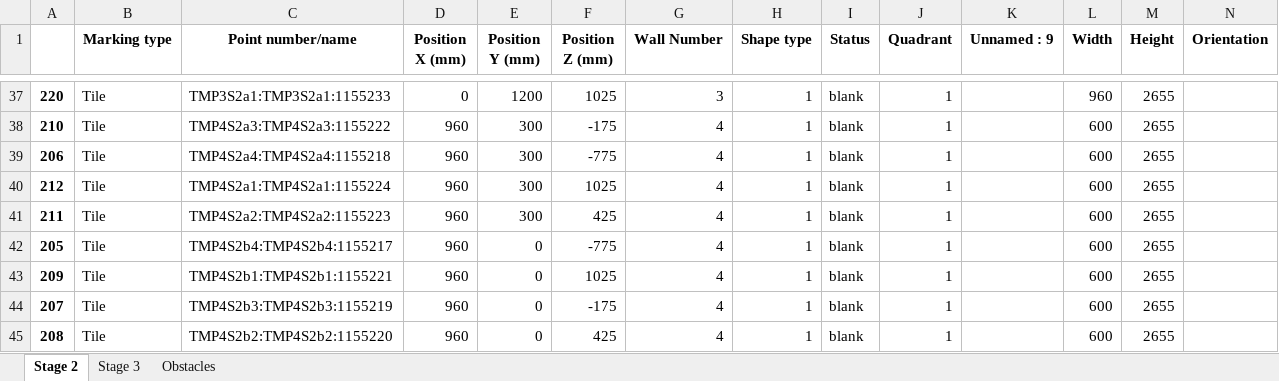
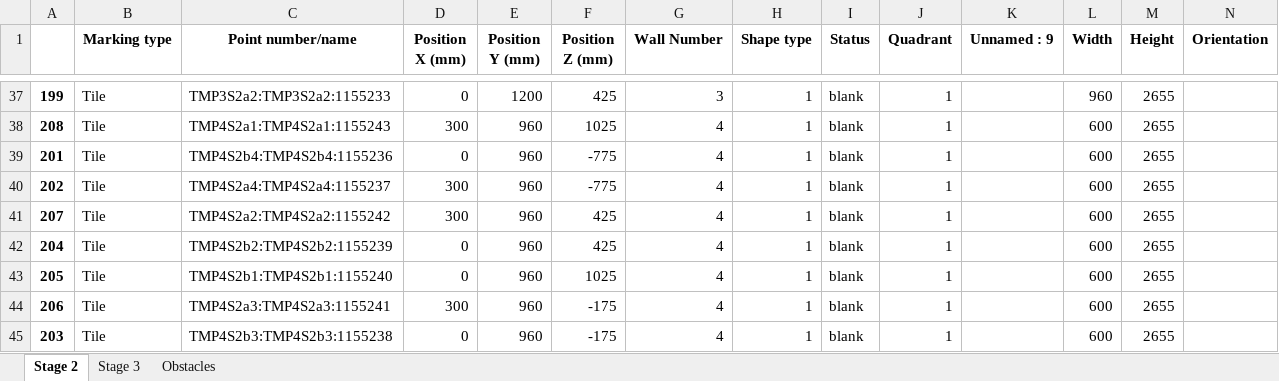
Before and after one commit to mokzhizhuan/GreyForm_UIs, an Excel workbook: Greyform/Python_Application/exporteddatassss(with TMP)(draft)(tetra).xlsx, sheet Stage 2, drawn as a sheet; only a part is shown, gaps mark what is left out; values as stored, in another font and other column widths than the file's, no borders; removed rows and columns are numbered as before the commit, all else as after; rows hold the shown columns only; the diff covers the shown part only; the diff names each change by its address in the sheet, - before the commit and + after, or states it on an @@ line.

```diff
--- a/Greyform/Python_Application/exporteddatassss(with TMP)(draft)(tetra).xlsx (sheet Stage 2)
+++ b/Greyform/Python_Application/exporteddatassss(with TMP)(draft)(tetra).xlsx (sheet Stage 2)
-A37: 220
+A37: 199
-C37 (Point number/name): TMP3S2a1:TMP3S2a1:1155233
+C37 (Point number/name): TMP3S2a2:TMP3S2a2:1155233
-F37 (Position Z (mm)): 1025
+F37 (Position Z (mm)): 425
-A38: 210
+A38: 208
-C38 (Point number/name): TMP4S2a3:TMP4S2a3:1155222
+C38 (Point number/name): TMP4S2a1:TMP4S2a1:1155243
-D38 (Position X (mm)): 960
+D38 (Position X (mm)): 300
-E38 (Position Y (mm)): 300
+E38 (Position Y (mm)): 960
-F38 (Position Z (mm)): -175
+F38 (Position Z (mm)): 1025
+row 39: 201 | Tile | TMP4S2b4:TMP4S2b4:1155236 | 0 | 960 | -775 | 4 | 1 | blank | 1 |  | 600 | 2655
-A40: 206
+A40: 202
-C40 (Point number/name): TMP4S2a4:TMP4S2a4:1155218
+C40 (Point number/name): TMP4S2a4:TMP4S2a4:1155237
-D40:D41 (Position X (mm)): 960
+D40:D41 (Position X (mm)): 300
-E40:E42 (Position Y (mm)): 300
+E40:E42 (Position Y (mm)): 960
-A41: 212
+A41: 207
-C41 (Point number/name): TMP4S2a1:TMP4S2a1:1155224
+C41 (Point number/name): TMP4S2a2:TMP4S2a2:1155242
-F41 (Position Z (mm)): 1025
+F41 (Position Z (mm)): 425
-A42: 211
+A42: 204
-C42 (Point number/name): TMP4S2a2:TMP4S2a2:1155223
+C42 (Point number/name): TMP4S2b2:TMP4S2b2:1155239
-D42:D43 (Position X (mm)): 960
+D42:D43 (Position X (mm)): 0
-C43 (Point number/name): TMP4S2b4:TMP4S2b4:1155217
+C43 (Point number/name): TMP4S2b1:TMP4S2b1:1155240
-E43:E45 (Position Y (mm)): 0
+E43:E45 (Position Y (mm)): 960
-F43 (Position Z (mm)): -775
+F43 (Position Z (mm)): 1025
-A44: 209
+A44: 206
-C44 (Point number/name): TMP4S2b1:TMP4S2b1:1155221
+C44 (Point number/name): TMP4S2a3:TMP4S2a3:1155241
-D44 (Position X (mm)): 960
+D44 (Position X (mm)): 300
-F44 (Position Z (mm)): 1025
+F44 (Position Z (mm)): -175
-A45: 207
+A45: 203
-C45 (Point number/name): TMP4S2b3:TMP4S2b3:1155219
+C45 (Point number/name): TMP4S2b3:TMP4S2b3:1155238
-D45 (Position X (mm)): 960
+D45 (Position X (mm)): 0
-row 45: 208 | Tile | TMP4S2b2:TMP4S2b2:1155220 | 960 | 0 | 425 | 4 | 1 | blank | 1 |  | 600 | 2655
```
Also changed, not shown: 4 added rows, 6 removed rows and 135 edited cells elsewhere in this sheet, sheet Stage 3, 3 other files.
